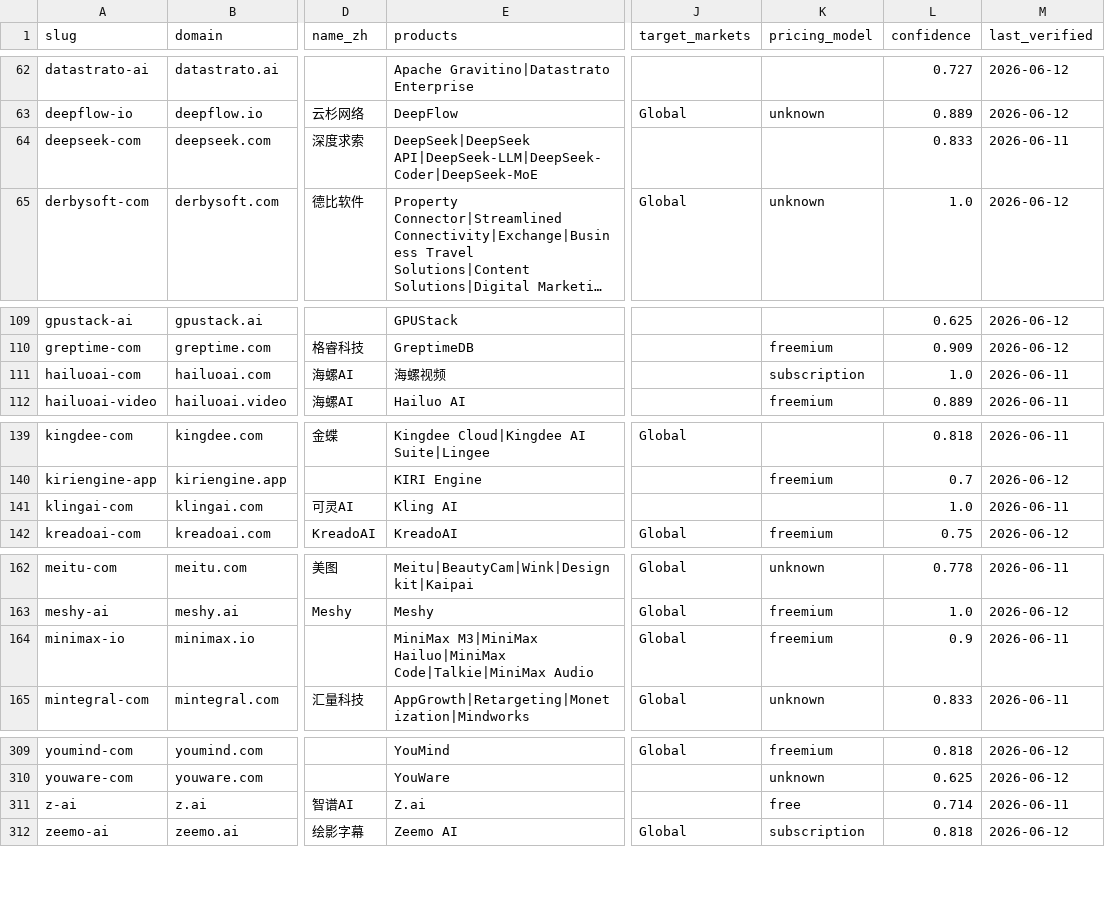
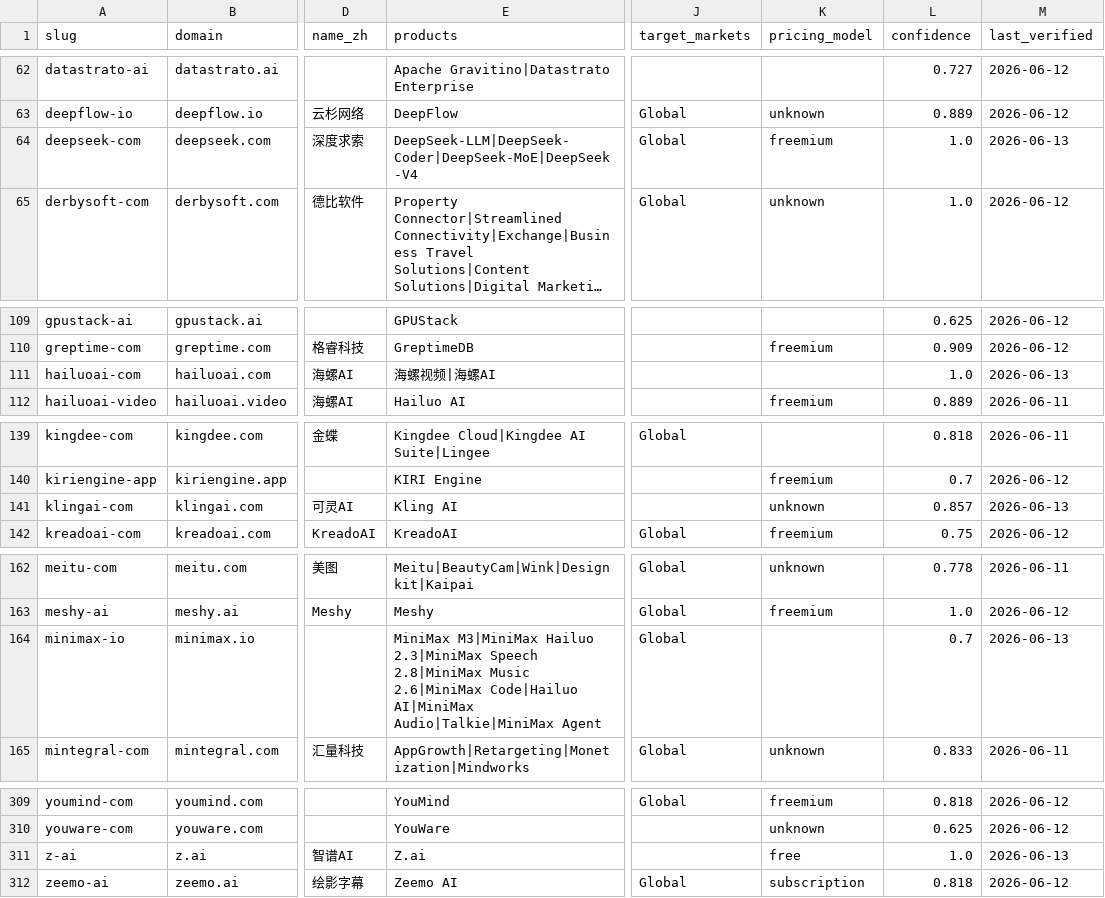
Before and after one commit to SinoFacts/dataset, a CSV file: companies.csv, drawn as a sheet; only a part is shown, gaps mark what is left out; long unchanged cells end in …; the diff names each change by its address in the sheet, - before the commit and + after, or states it on an @@ line.

Commit message:
Data refresh: 317 companies (2026-06-13)

```diff
--- a/companies.csv
+++ b/companies.csv
-E64 (products): DeepSeek|DeepSeek API|DeepSeek-LLM|DeepSeek-Coder|DeepSeek-MoE
+E64 (products): DeepSeek-LLM|DeepSeek-Coder|DeepSeek-MoE|DeepSeek-V4
-J64 (target_markets): (empty)
+J64 (target_markets): Global
-K64 (pricing_model): (empty)
+K64 (pricing_model): freemium
-L64 (confidence): 0.833
+L64 (confidence): 1.0
-M64 (last_verified): 2026-06-11
+M64 (last_verified): 2026-06-13
-E111 (products): 海螺视频
+E111 (products): 海螺视频|海螺AI
-K111 (pricing_model): subscription
+K111 (pricing_model): (empty)
-M111 (last_verified): 2026-06-11
+M111 (last_verified): 2026-06-13
-K141 (pricing_model): (empty)
+K141 (pricing_model): unknown
-L141 (confidence): 1.0
+L141 (confidence): 0.857
-M141 (last_verified): 2026-06-11
+M141 (last_verified): 2026-06-13
-E164 (products): MiniMax M3|MiniMax Hailuo|MiniMax Code|Talkie|MiniMax Audio
+E164 (products): MiniMax M3|MiniMax Hailuo 2.3|MiniMax Speech 2.8|MiniMax Music 2.6|MiniMax Code|Hailuo AI|MiniMax Audio|Talkie|MiniMax Agent
-K164 (pricing_model): freemium
+K164 (pricing_model): (empty)
-L164 (confidence): 0.9
+L164 (confidence): 0.7
-M164 (last_verified): 2026-06-11
+M164 (last_verified): 2026-06-13
-L311 (confidence): 0.714
+L311 (confidence): 1.0
-M311 (last_verified): 2026-06-11
+M311 (last_verified): 2026-06-13
```
Also changed, not shown: 2 other files.
